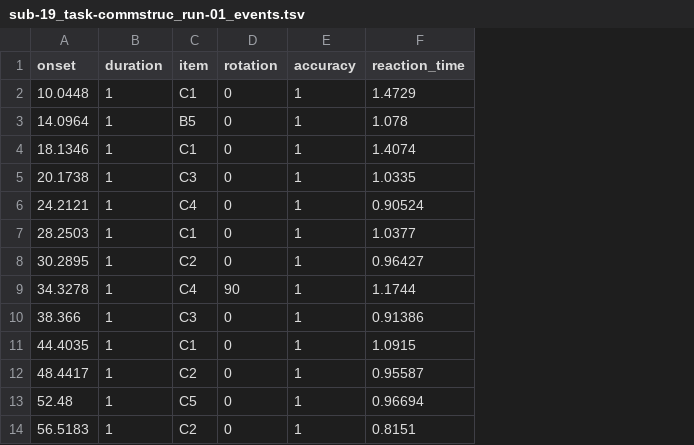
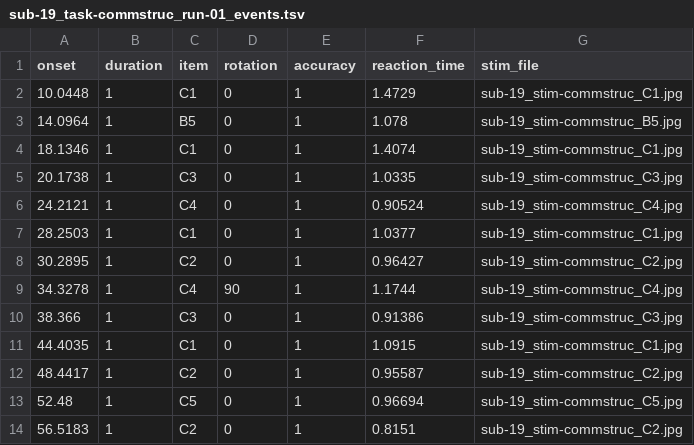
Before and after one commit to OpenNeuroDatasets/ds001621, a TSV file: sub-19/func/sub-19_task-commstruc_run-01_events.tsv, drawn as a sheet; only a part is shown; the diff names each change by its address in the sheet, - before the commit and + after, or states it on an @@ line.

Commit message:
[DATALAD] added content

```diff
--- a/sub-19/func/sub-19_task-commstruc_run-01_events.tsv
+++ b/sub-19/func/sub-19_task-commstruc_run-01_events.tsv
+column G (stim_file), rows 2-14: sub-19_stim-commstruc_C1.jpg | sub-19_stim-commstruc_B5.jpg | sub-19_stim-commstruc_C1.jpg | sub-19_stim-commstruc_C3.jpg | sub-19_stim-commstruc_C4.jpg | sub-19_stim-commstruc_C1.jpg | sub-19_stim-commstruc_C2.jpg | sub-19_stim-commstruc_C4.jpg | sub-19_stim-commstruc_C3.jpg | sub-19_stim-commstruc_C1.jpg | sub-19_stim-commstruc_C2.jpg | sub-19_stim-commstruc_C5.jpg | sub-19_stim-commstruc_C2.jpg
```
